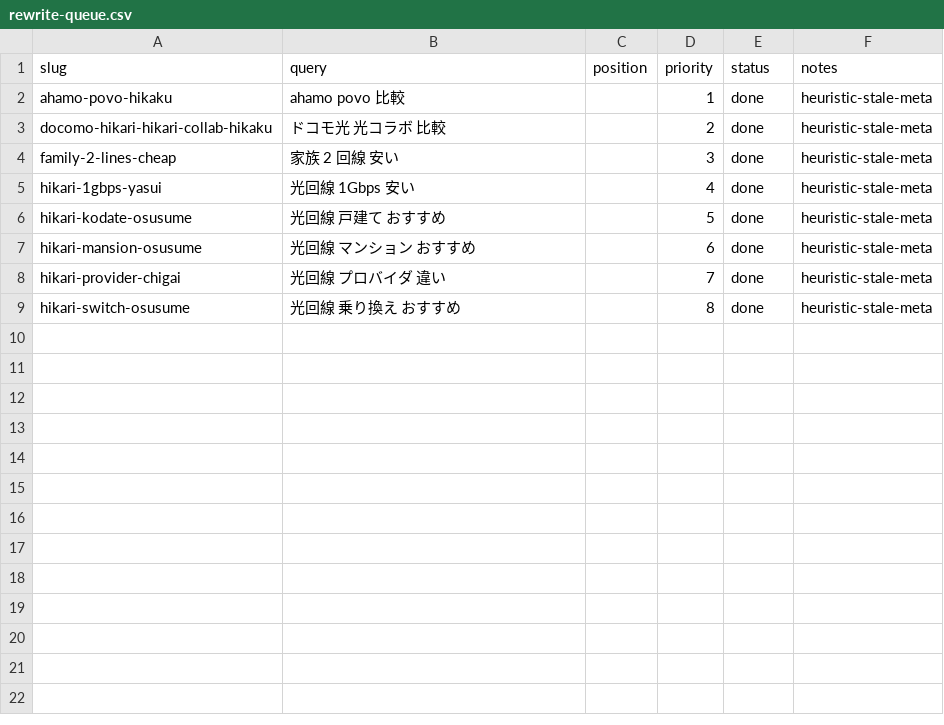
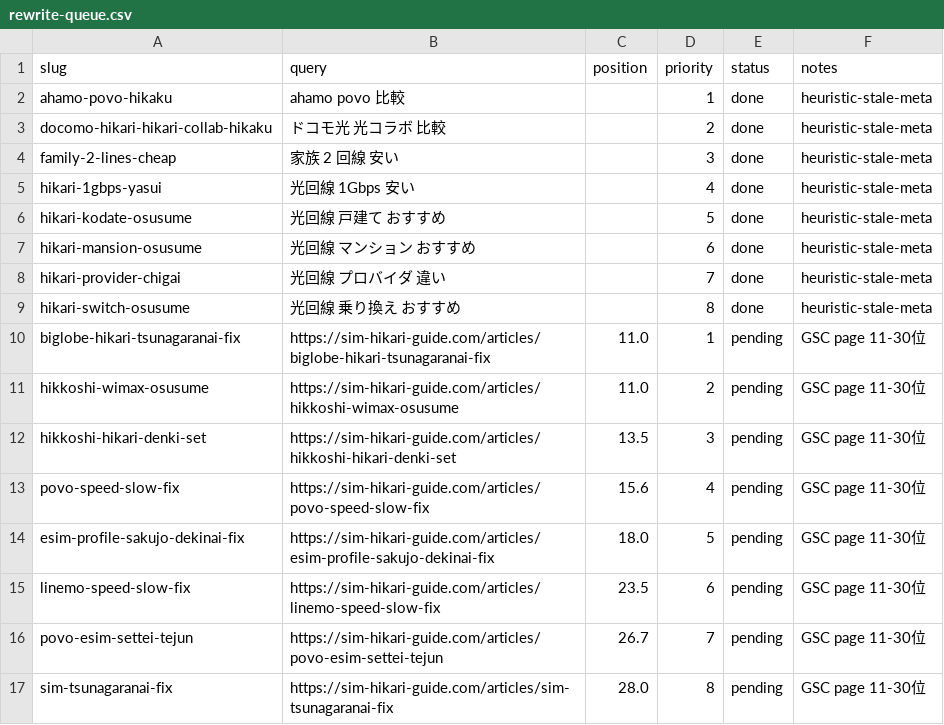
Before and after one commit to felix-jp-studio/blog-affiliate-pipeline, a CSV file: data/rewrite-queue.csv, drawn as a sheet; the diff names each change by its address in the sheet, - before the commit and + after, or states it on an @@ line.

```diff
--- a/data/rewrite-queue.csv
+++ b/data/rewrite-queue.csv
+row 10: biglobe-hikari-tsunagaranai-fix | https://sim-hikari-guide.com/articles/biglobe-hikari-tsunagaranai-fix | 11.0 | 1 | pending | GSC page 11-30位
+row 11: hikkoshi-wimax-osusume | https://sim-hikari-guide.com/articles/hikkoshi-wimax-osusume | 11.0 | 2 | pending | GSC page 11-30位
+row 12: hikkoshi-hikari-denki-set | https://sim-hikari-guide.com/articles/hikkoshi-hikari-denki-set | 13.5 | 3 | pending | GSC page 11-30位
+row 13: povo-speed-slow-fix | https://sim-hikari-guide.com/articles/povo-speed-slow-fix | 15.6 | 4 | pending | GSC page 11-30位
+row 14: esim-profile-sakujo-dekinai-fix | https://sim-hikari-guide.com/articles/esim-profile-sakujo-dekinai-fix | 18.0 | 5 | pending | GSC page 11-30位
+row 15: linemo-speed-slow-fix | https://sim-hikari-guide.com/articles/linemo-speed-slow-fix | 23.5 | 6 | pending | GSC page 11-30位
+row 16: povo-esim-settei-tejun | https://sim-hikari-guide.com/articles/povo-esim-settei-tejun | 26.7 | 7 | pending | GSC page 11-30位
+row 17: sim-tsunagaranai-fix | https://sim-hikari-guide.com/articles/sim-tsunagaranai-fix | 28.0 | 8 | pending | GSC page 11-30位
```
Also changed, not shown: 2 other files.
